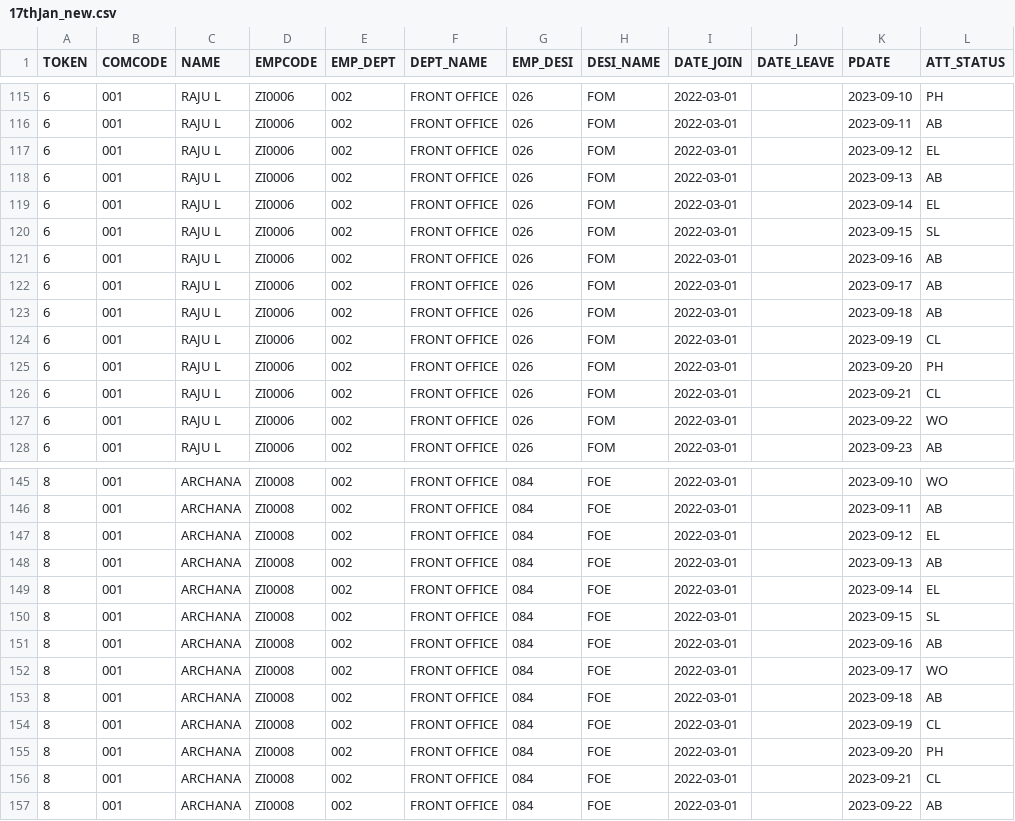
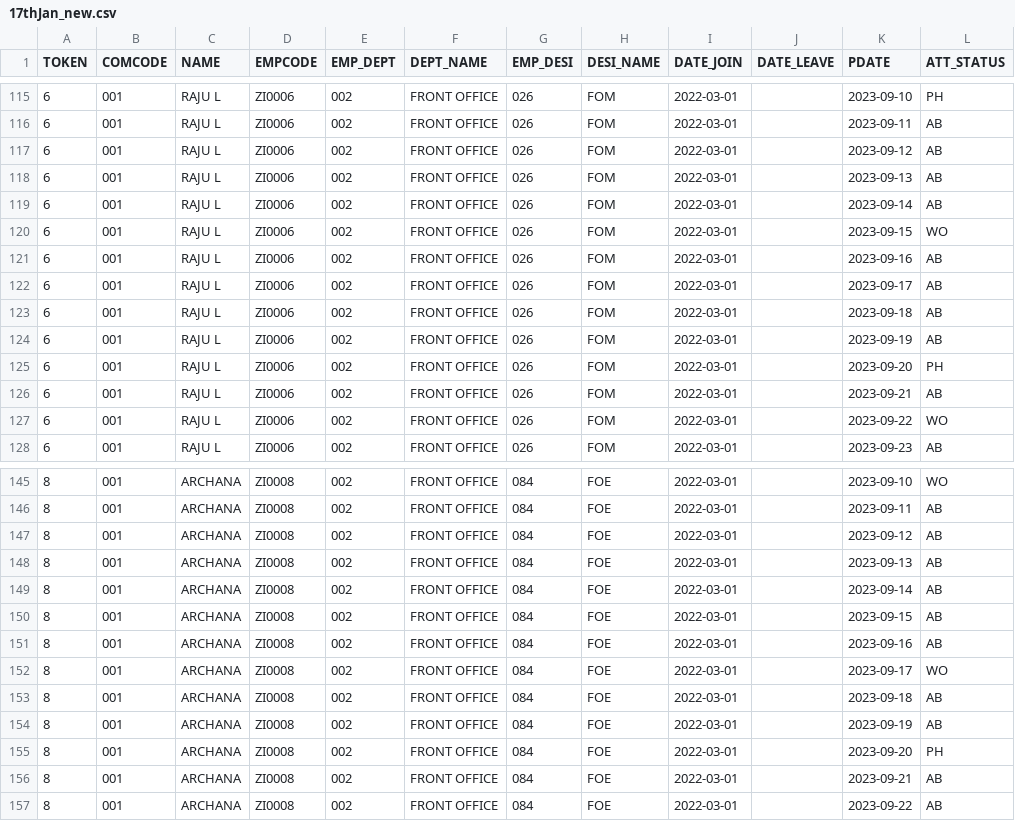
Before and after one commit to RakshithManjunath/VFPPython, a CSV file: 17thJan_new.csv, drawn as a sheet; only a part is shown, gaps mark what is left out; the diff covers the shown part only.

```diff
--- a/17thJan_new.csv
+++ b/17thJan_new.csv
@@ -116,6 +116,6 @@ TOKEN,COMCODE,NAME,EMPCODE,EMP_DEPT,DEPT_NAME,EMP_DESI,DESI_NAME,DATE_JOIN,DATE_
 6,001,RAJU L,ZI0006,002,FRONT OFFICE,026,FOM,2022-03-01,,2023-09-11,AB
-6,001,RAJU L,ZI0006,002,FRONT OFFICE,026,FOM,2022-03-01,,2023-09-12,EL
+6,001,RAJU L,ZI0006,002,FRONT OFFICE,026,FOM,2022-03-01,,2023-09-12,AB
 6,001,RAJU L,ZI0006,002,FRONT OFFICE,026,FOM,2022-03-01,,2023-09-13,AB
-6,001,RAJU L,ZI0006,002,FRONT OFFICE,026,FOM,2022-03-01,,2023-09-14,EL
-6,001,RAJU L,ZI0006,002,FRONT OFFICE,026,FOM,2022-03-01,,2023-09-15,SL
+6,001,RAJU L,ZI0006,002,FRONT OFFICE,026,FOM,2022-03-01,,2023-09-14,AB
+6,001,RAJU L,ZI0006,002,FRONT OFFICE,026,FOM,2022-03-01,,2023-09-15,WO
 6,001,RAJU L,ZI0006,002,FRONT OFFICE,026,FOM,2022-03-01,,2023-09-16,AB
@@ -123,5 +123,5 @@ TOKEN,COMCODE,NAME,EMPCODE,EMP_DEPT,DEPT_NAME,EMP_DESI,DESI_NAME,DATE_JOIN,DATE_
 6,001,RAJU L,ZI0006,002,FRONT OFFICE,026,FOM,2022-03-01,,2023-09-18,AB
-6,001,RAJU L,ZI0006,002,FRONT OFFICE,026,FOM,2022-03-01,,2023-09-19,CL
+6,001,RAJU L,ZI0006,002,FRONT OFFICE,026,FOM,2022-03-01,,2023-09-19,AB
 6,001,RAJU L,ZI0006,002,FRONT OFFICE,026,FOM,2022-03-01,,2023-09-20,PH
-6,001,RAJU L,ZI0006,002,FRONT OFFICE,026,FOM,2022-03-01,,2023-09-21,CL
+6,001,RAJU L,ZI0006,002,FRONT OFFICE,026,FOM,2022-03-01,,2023-09-21,AB
 6,001,RAJU L,ZI0006,002,FRONT OFFICE,026,FOM,2022-03-01,,2023-09-22,WO
@@ -146,6 +146,6 @@ TOKEN,COMCODE,NAME,EMPCODE,EMP_DEPT,DEPT_NAME,EMP_DESI,DESI_NAME,DATE_JOIN,DATE_
 8,001,ARCHANA,ZI0008,002,FRONT OFFICE,084,FOE,2022-03-01,,2023-09-11,AB
-8,001,ARCHANA,ZI0008,002,FRONT OFFICE,084,FOE,2022-03-01,,2023-09-12,EL
+8,001,ARCHANA,ZI0008,002,FRONT OFFICE,084,FOE,2022-03-01,,2023-09-12,AB
 8,001,ARCHANA,ZI0008,002,FRONT OFFICE,084,FOE,2022-03-01,,2023-09-13,AB
-8,001,ARCHANA,ZI0008,002,FRONT OFFICE,084,FOE,2022-03-01,,2023-09-14,EL
-8,001,ARCHANA,ZI0008,002,FRONT OFFICE,084,FOE,2022-03-01,,2023-09-15,SL
+8,001,ARCHANA,ZI0008,002,FRONT OFFICE,084,FOE,2022-03-01,,2023-09-14,AB
+8,001,ARCHANA,ZI0008,002,FRONT OFFICE,084,FOE,2022-03-01,,2023-09-15,AB
 8,001,ARCHANA,ZI0008,002,FRONT OFFICE,084,FOE,2022-03-01,,2023-09-16,AB
@@ -153,5 +153,5 @@ TOKEN,COMCODE,NAME,EMPCODE,EMP_DEPT,DEPT_NAME,EMP_DESI,DESI_NAME,DATE_JOIN,DATE_
 8,001,ARCHANA,ZI0008,002,FRONT OFFICE,084,FOE,2022-03-01,,2023-09-18,AB
-8,001,ARCHANA,ZI0008,002,FRONT OFFICE,084,FOE,2022-03-01,,2023-09-19,CL
+8,001,ARCHANA,ZI0008,002,FRONT OFFICE,084,FOE,2022-03-01,,2023-09-19,AB
 8,001,ARCHANA,ZI0008,002,FRONT OFFICE,084,FOE,2022-03-01,,2023-09-20,PH
-8,001,ARCHANA,ZI0008,002,FRONT OFFICE,084,FOE,2022-03-01,,2023-09-21,CL
+8,001,ARCHANA,ZI0008,002,FRONT OFFICE,084,FOE,2022-03-01,,2023-09-21,AB
 8,001,ARCHANA,ZI0008,002,FRONT OFFICE,084,FOE,2022-03-01,,2023-09-22,AB
```
Also changed, not shown: 21 edited cells elsewhere in this file, 1 other file.
